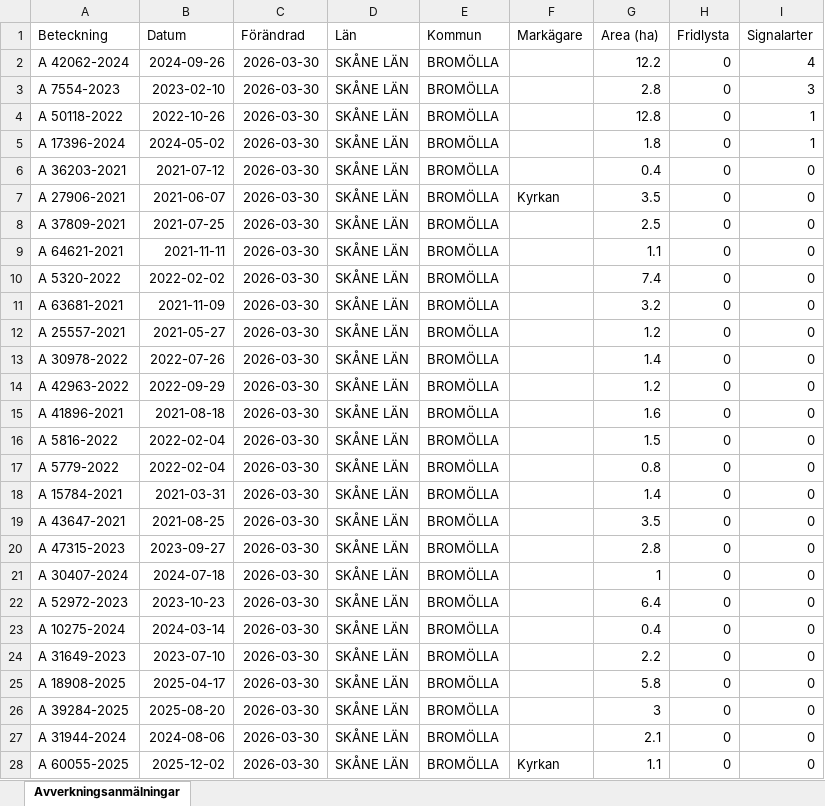
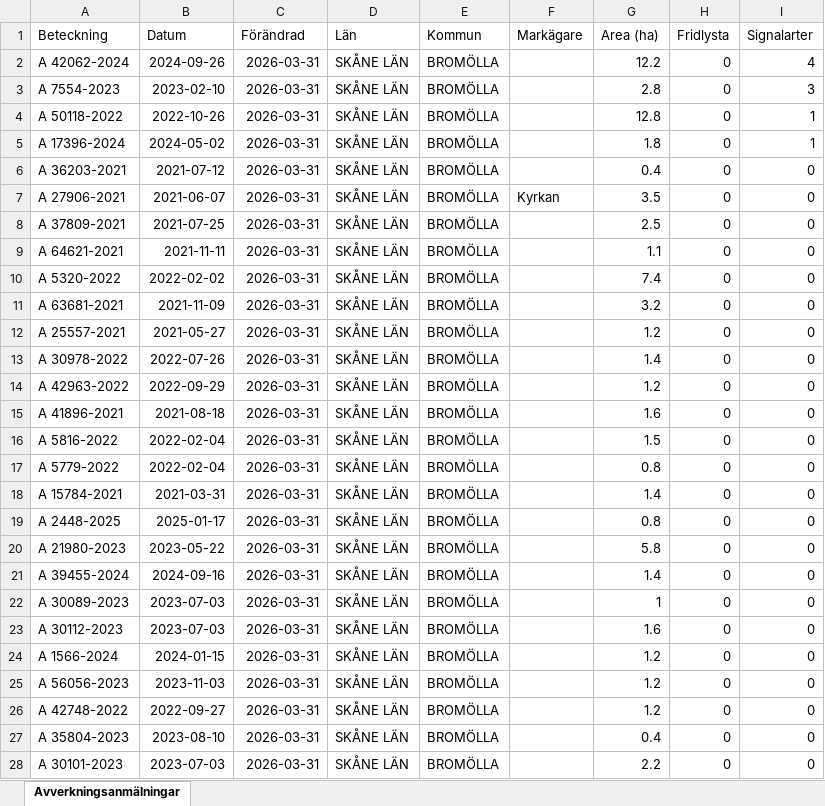
Before and after one commit to klasma/Logging_1272, an Excel workbook: Översikt BROMÖLLA.xlsx, sheet Avverkningsanmälningar, drawn as a sheet; only a part is shown; values as stored, in another font and other column widths than the file's, no borders; the diff covers the shown part only; the diff names each change by its address in the sheet, - before the commit and + after, or states it on an @@ line.

```diff
--- a/Översikt BROMÖLLA.xlsx (sheet Avverkningsanmälningar)
+++ b/Översikt BROMÖLLA.xlsx (sheet Avverkningsanmälningar)
-C2:C28 (Förändrad): 2026-03-30
+C2:C28 (Förändrad): 2026-03-31
-A19 (Beteckning): A 43647-2021
+A19 (Beteckning): A 2448-2025
-B19 (Datum): 2021-08-25
+B19 (Datum): 2025-01-17
-G19 (Area (ha)): 3.5
+G19 (Area (ha)): 0.8
-A20 (Beteckning): A 47315-2023
+A20 (Beteckning): A 21980-2023
-B20 (Datum): 2023-09-27
+B20 (Datum): 2023-05-22
-G20 (Area (ha)): 2.8
+G20 (Area (ha)): 5.8
-A21 (Beteckning): A 30407-2024
+A21 (Beteckning): A 39455-2024
-B21 (Datum): 2024-07-18
+B21 (Datum): 2024-09-16
-G21 (Area (ha)): 1
+G21 (Area (ha)): 1.4
-A22 (Beteckning): A 52972-2023
+A22 (Beteckning): A 30089-2023
-B22 (Datum): 2023-10-23
+B22 (Datum): 2023-07-03
-G22 (Area (ha)): 6.4
+G22 (Area (ha)): 1
-A23 (Beteckning): A 10275-2024
+A23 (Beteckning): A 30112-2023
-B23 (Datum): 2024-03-14
+B23 (Datum): 2023-07-03
-G23 (Area (ha)): 0.4
+G23 (Area (ha)): 1.6
-A24 (Beteckning): A 31649-2023
+A24 (Beteckning): A 1566-2024
-B24 (Datum): 2023-07-10
+B24 (Datum): 2024-01-15
-G24 (Area (ha)): 2.2
+G24 (Area (ha)): 1.2
-A25 (Beteckning): A 18908-2025
+A25 (Beteckning): A 56056-2023
-B25 (Datum): 2025-04-17
+B25 (Datum): 2023-11-03
-G25 (Area (ha)): 5.8
+G25 (Area (ha)): 1.2
-A26 (Beteckning): A 39284-2025
+A26 (Beteckning): A 42748-2022
-B26 (Datum): 2025-08-20
+B26 (Datum): 2022-09-27
-G26 (Area (ha)): 3
+G26 (Area (ha)): 1.2
-A27 (Beteckning): A 31944-2024
+A27 (Beteckning): A 35804-2023
-B27 (Datum): 2024-08-06
+B27 (Datum): 2023-08-10
-G27 (Area (ha)): 2.1
+G27 (Area (ha)): 0.4
-A28 (Beteckning): A 60055-2025
+A28 (Beteckning): A 30101-2023
-B28 (Datum): 2025-12-02
+B28 (Datum): 2023-07-03
-F28 (Markägare): Kyrkan
+F28 (Markägare): (empty)
-G28 (Area (ha)): 1.1
+G28 (Area (ha)): 2.2
```
Also changed, not shown: 294 edited cells elsewhere in this sheet, artfynd/A 17396-2024 artfynd.xlsx, artfynd/A 42062-2024 artfynd.xlsx, 19 other files.
